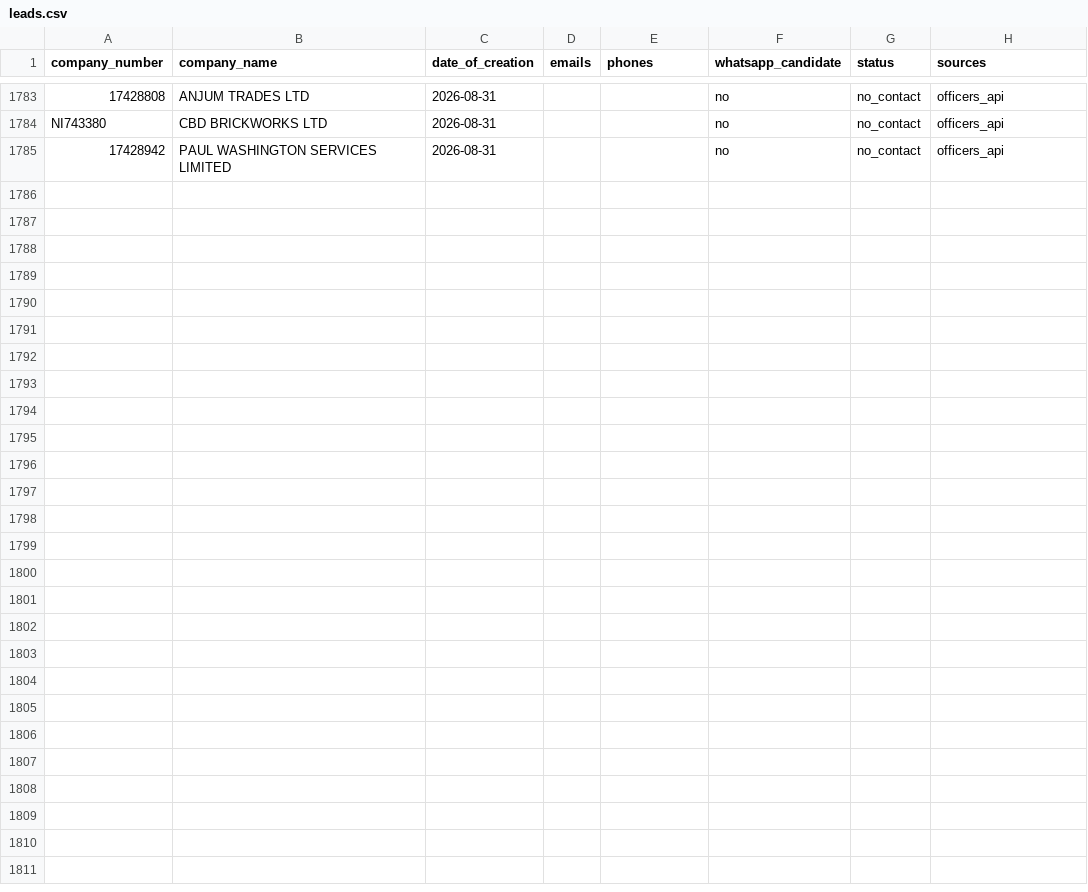
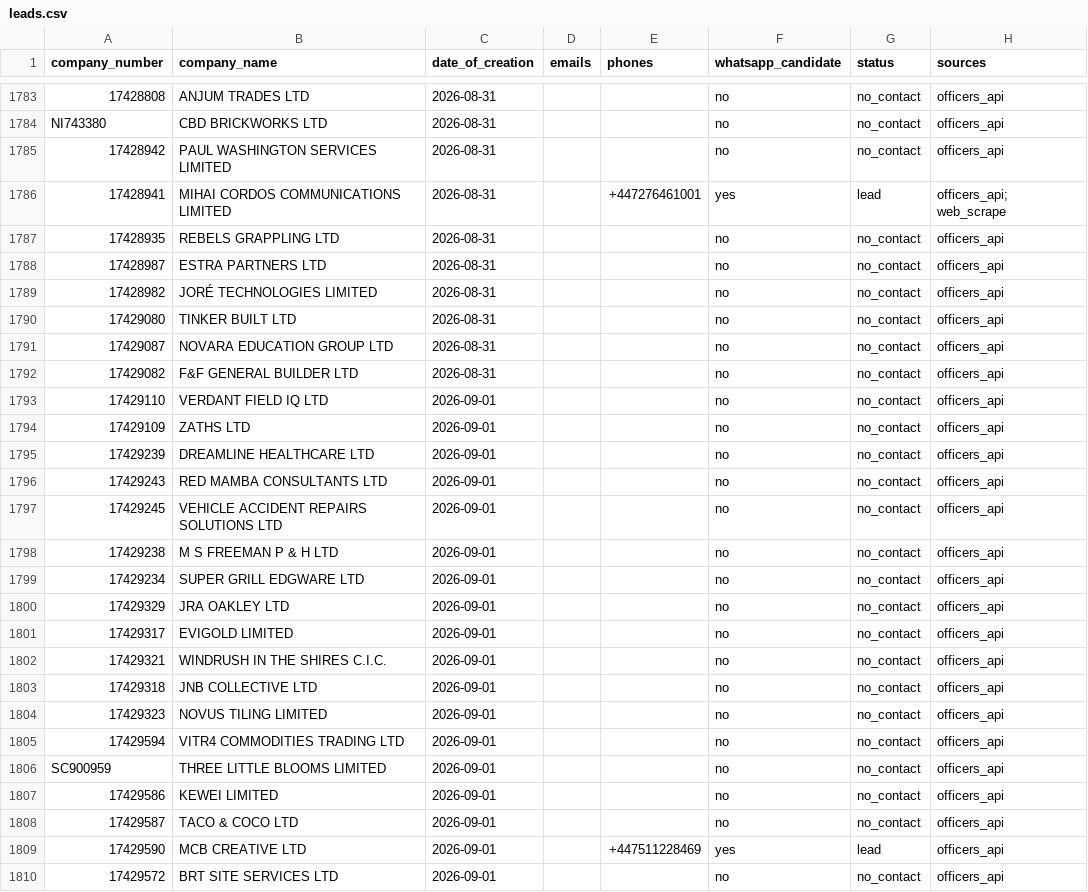
Before and after one commit to ops551/data-pipeline-test, a CSV file: leads.csv, drawn as a sheet; only a part is shown, gaps mark what is left out; the diff names each change by its address in the sheet, - before the commit and + after, or states it on an @@ line.

Commit message:
chore(outreach): auto-replenish and update sent leads [run 36672561561]

```diff
--- a/leads.csv
+++ b/leads.csv
+row 1786: 17428941 | MIHAI CORDOS COMMUNICATIONS LIMITED | 2026-08-31 |  | +447276461001 | yes | lead | officers_api; web_scrape
+row 1787: 17428935 | REBELS GRAPPLING LTD | 2026-08-31 |  |  | no | no_contact | officers_api
+row 1788: 17428987 | ESTRA PARTNERS LTD | 2026-08-31 |  |  | no | no_contact | officers_api
+row 1789: 17428982 | JORÉ TECHNOLOGIES LIMITED | 2026-08-31 |  |  | no | no_contact | officers_api
+row 1790: 17429080 | TINKER BUILT LTD | 2026-08-31 |  |  | no | no_contact | officers_api
+row 1791: 17429087 | NOVARA EDUCATION GROUP LTD | 2026-08-31 |  |  | no | no_contact | officers_api
+row 1792: 17429082 | F&F GENERAL BUILDER LTD | 2026-08-31 |  |  | no | no_contact | officers_api
+row 1793: 17429110 | VERDANT FIELD IQ LTD | 2026-09-01 |  |  | no | no_contact | officers_api
+row 1794: 17429109 | ZATHS LTD | 2026-09-01 |  |  | no | no_contact | officers_api
+row 1795: 17429239 | DREAMLINE HEALTHCARE LTD | 2026-09-01 |  |  | no | no_contact | officers_api
+row 1796: 17429243 | RED MAMBA CONSULTANTS LTD | 2026-09-01 |  |  | no | no_contact | officers_api
+row 1797: 17429245 | VEHICLE ACCIDENT REPAIRS SOLUTIONS LTD | 2026-09-01 |  |  | no | no_contact | officers_api
+row 1798: 17429238 | M S FREEMAN P & H LTD | 2026-09-01 |  |  | no | no_contact | officers_api
+row 1799: 17429234 | SUPER GRILL EDGWARE LTD | 2026-09-01 |  |  | no | no_contact | officers_api
+row 1800: 17429329 | JRA OAKLEY LTD | 2026-09-01 |  |  | no | no_contact | officers_api
+row 1801: 17429317 | EVIGOLD LIMITED | 2026-09-01 |  |  | no | no_contact | officers_api
+row 1802: 17429321 | WINDRUSH IN THE SHIRES C.I.C. | 2026-09-01 |  |  | no | no_contact | officers_api
+row 1803: 17429318 | JNB COLLECTIVE LTD | 2026-09-01 |  |  | no | no_contact | officers_api
+row 1804: 17429323 | NOVUS TILING LIMITED | 2026-09-01 |  |  | no | no_contact | officers_api
+row 1805: 17429594 | VITR4 COMMODITIES TRADING LTD | 2026-09-01 |  |  | no | no_contact | officers_api
+row 1806: SC900959 | THREE LITTLE BLOOMS LIMITED | 2026-09-01 |  |  | no | no_contact | officers_api
+row 1807: 17429586 | KEWEI LIMITED | 2026-09-01 |  |  | no | no_contact | officers_api
+row 1808: 17429587 | TACO & COCO LTD | 2026-09-01 |  |  | no | no_contact | officers_api
+row 1809: 17429590 | MCB CREATIVE LTD | 2026-09-01 |  | +447511228469 | yes | lead | officers_api
+row 1810: 17429572 | BRT SITE SERVICES LTD | 2026-09-01 |  |  | no | no_contact | officers_api
```
Also changed, not shown: candidates.csv, enriched.csv.
